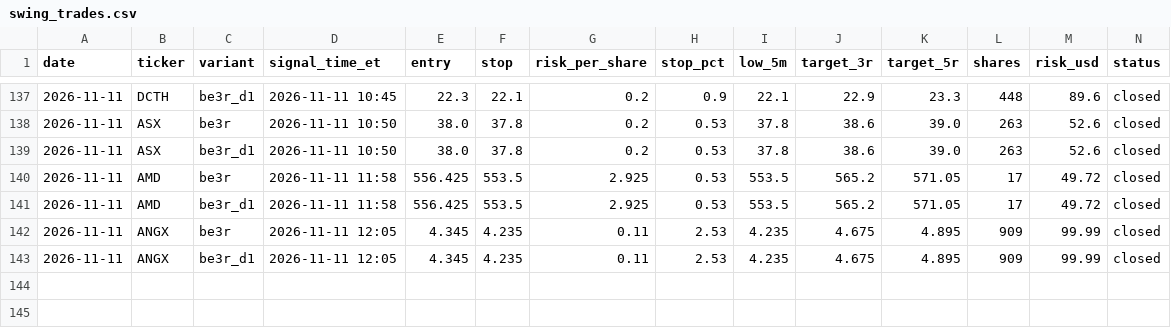
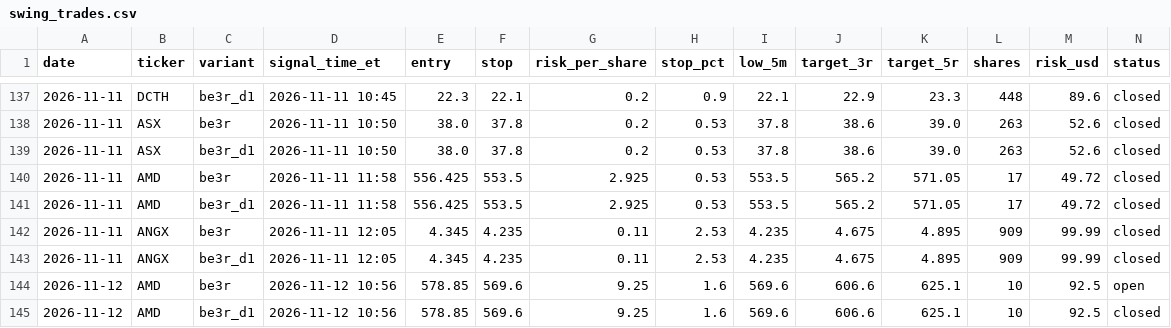
Before and after one commit to KiaNawin/premarket-scanner, a CSV file: history/swing_trades.csv, drawn as a sheet; only a part is shown, gaps mark what is left out; rows hold the shown columns only; the diff covers the shown part only; the diff names each change by its address in the sheet, - before the commit and + after, or states it on an @@ line.

```diff
--- a/history/swing_trades.csv
+++ b/history/swing_trades.csv
+row 144: 2026-11-12 | AMD | be3r | 2026-11-12 10:56 | 578.85 | 569.6 | 9.25 | 1.6 | 569.6 | 606.6 | 625.1 | 10 | 92.5 | open
+row 145: 2026-11-12 | AMD | be3r_d1 | 2026-11-12 10:56 | 578.85 | 569.6 | 9.25 | 1.6 | 569.6 | 606.6 | 625.1 | 10 | 92.5 | closed
```
Also changed, not shown: 2 added rows and 35 edited cells elsewhere in this file, history/trades.csv.
